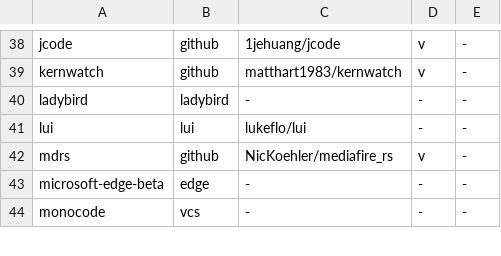
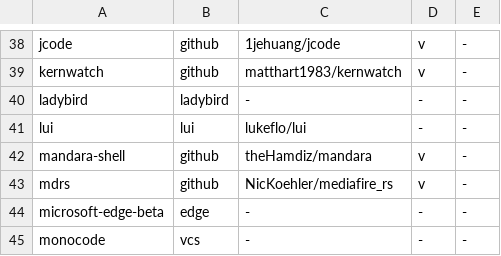
Before and after one commit to linuxmobile/linuxmobile-PKGBUILD, a TSV file: config/update-sources.tsv, drawn as a sheet; only a part is shown, gaps mark what is left out.

```diff
--- a/config/update-sources.tsv
+++ b/config/update-sources.tsv
@@ -41,2 +41,3 @@ ladybird	ladybird	-	-	-
 lui	lui	lukeflo/lui	-	-
+mandara-shell	github	theHamdiz/mandara	v	-
 mdrs	github	NicKoehler/mediafire_rs	v	-
```
Also changed, not shown: config/isa-policy.tsv, 9 other files.
